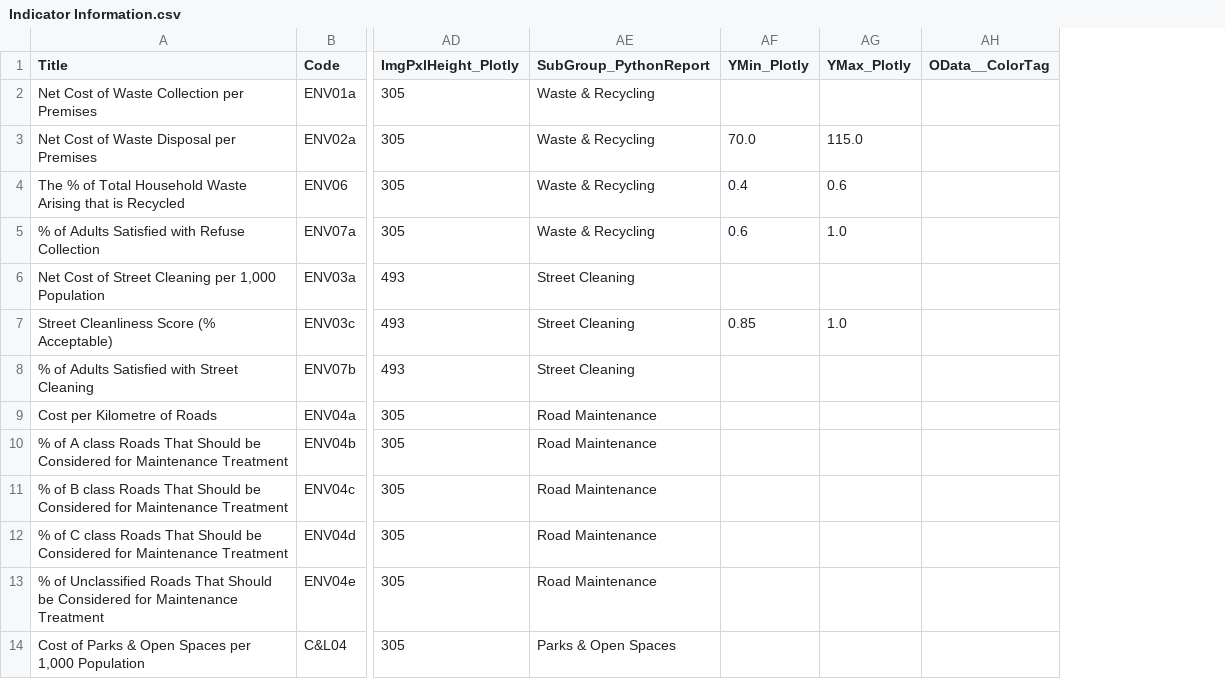
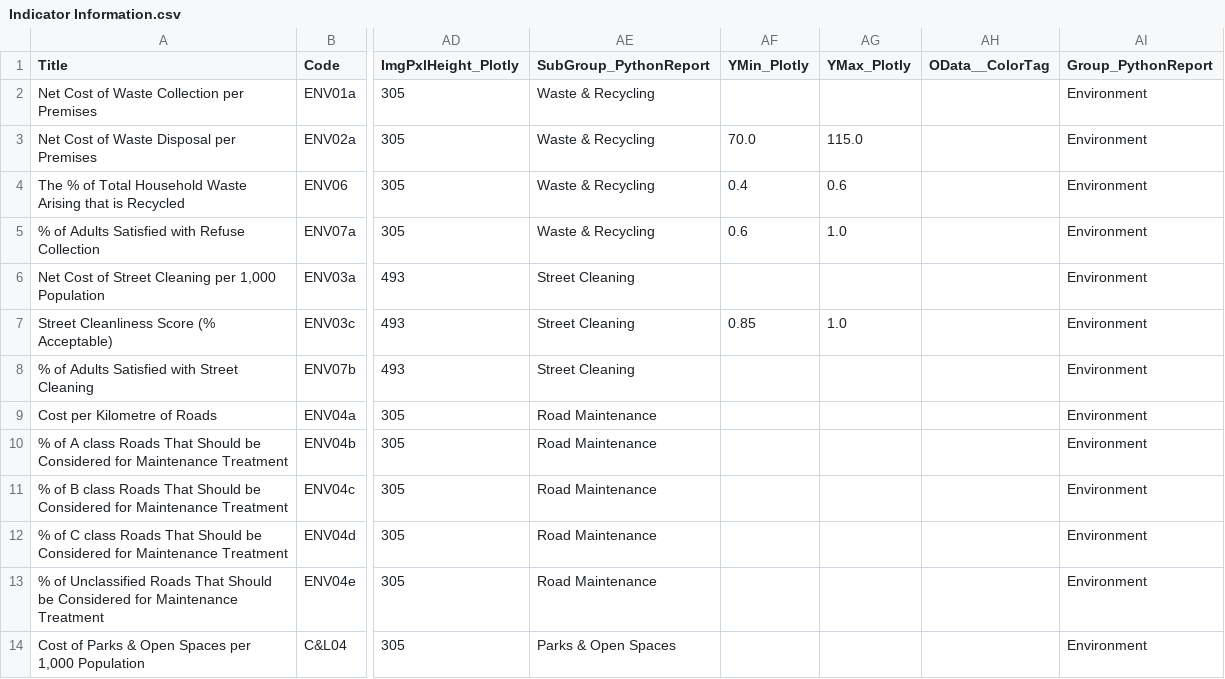
Before and after one commit to SC-TPP/LGBF, a CSV file: Data Files/Indicator Information.csv, drawn as a sheet; only a part is shown, gaps mark what is left out; the diff names each change by its address in the sheet, - before the commit and + after, or states it on an @@ line.

Commit message:
re-ordered overview pages to match contents layout

```diff
--- a/Data Files/Indicator Information.csv
+++ b/Data Files/Indicator Information.csv
+column AI (Group_PythonReport), rows 2-14: all Environment
```
Also changed, not shown: 11 other files.
